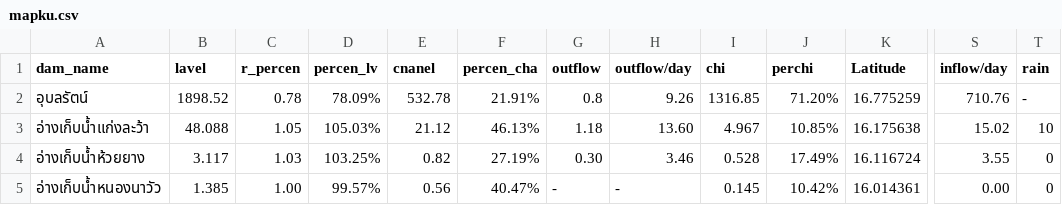
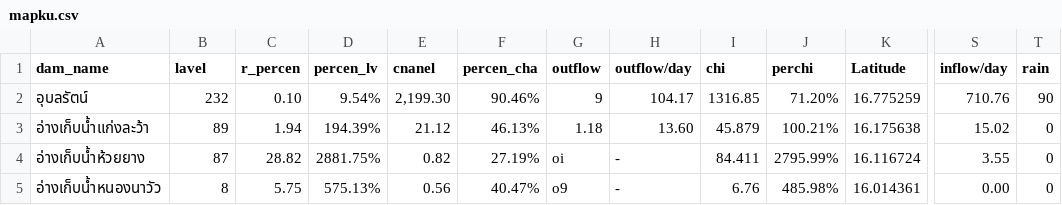
Before and after one commit to janeprapha/janemap, a CSV file: mapku.csv, drawn as a sheet; only a part is shown, gaps mark what is left out; the diff covers the shown part only; the diff names each change by its address in the sheet, - before the commit and + after, or states it on an @@ line.

Commit message:
Add files via upload

```diff
--- a/mapku.csv
+++ b/mapku.csv
-B2 (lavel): 1898.52
+B2 (lavel): 232
-C2 (r_percen): 0.78
+C2 (r_percen): 0.10
-D2 (percen_lv): 78.09%
+D2 (percen_lv): 9.54%
-E2 (cnanel): 532.78
+E2 (cnanel): 2,199.30
-F2 (percen_cha): 21.91%
+F2 (percen_cha): 90.46%
-G2 (outflow): 0.8
+G2 (outflow): 9
-H2 (outflow/day): 9.26
+H2 (outflow/day): 104.17
-T2 (rain): -
+T2 (rain): 90
-B3 (lavel): 48.088
+B3 (lavel): 89
-C3 (r_percen): 1.05
+C3 (r_percen): 1.94
-D3 (percen_lv): 105.03%
+D3 (percen_lv): 194.39%
-I3 (chi): 4.967
+I3 (chi): 45.879
-J3 (perchi): 10.85%
+J3 (perchi): 100.21%
-T3 (rain): 10
+T3 (rain): 0
-B4 (lavel): 3.117
+B4 (lavel): 87
-C4 (r_percen): 1.03
+C4 (r_percen): 28.82
-D4 (percen_lv): 103.25%
+D4 (percen_lv): 2881.75%
-G4 (outflow): 0.30
+G4 (outflow): oi
-H4 (outflow/day): 3.46
+H4 (outflow/day): -
-I4 (chi): 0.528
+I4 (chi): 84.411
-J4 (perchi): 17.49%
+J4 (perchi): 2795.99%
-B5 (lavel): 1.385
+B5 (lavel): 8
-C5 (r_percen): 1.00
+C5 (r_percen): 5.75
-D5 (percen_lv): 99.57%
+D5 (percen_lv): 575.13%
-G5 (outflow): -
+G5 (outflow): o9
-I5 (chi): 0.145
+I5 (chi): 6.76
-J5 (perchi): 10.42%
+J5 (perchi): 485.98%
```
Also changed, not shown: 67 edited cells elsewhere in this file.
